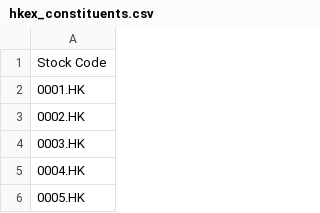
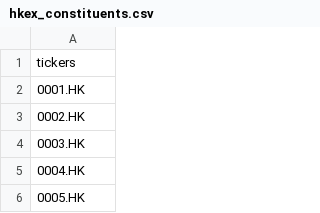
Before and after one commit to alexktong/stockscreener, a CSV file: input/hkex_constituents.csv, drawn as a sheet; only a part is shown.

```diff
--- a/input/hkex_constituents.csv
+++ b/input/hkex_constituents.csv
@@ -1,2 +1,2 @@
-Stock Code
+tickers
 0001.HK
```
Also changed, not shown: input/us_constituents.csv, 1 other file.
